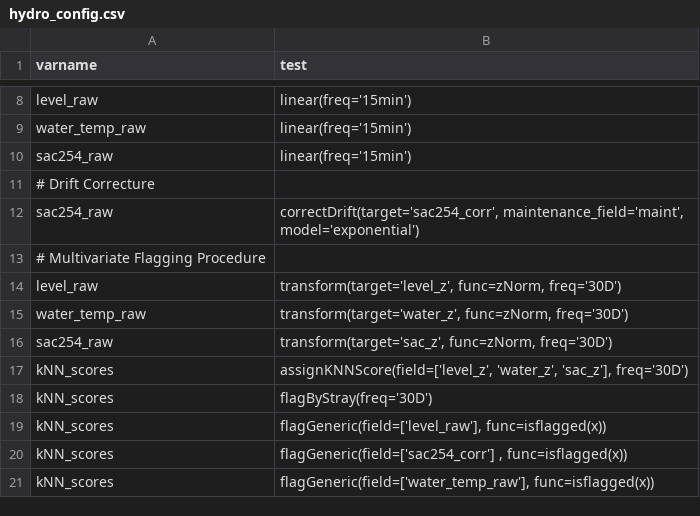
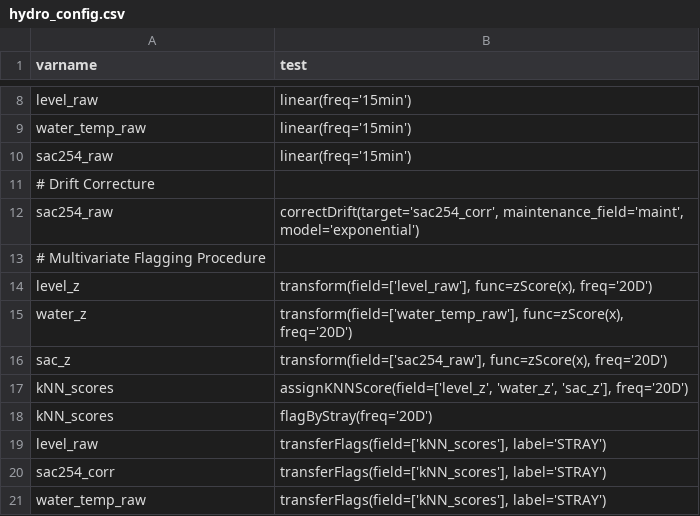
Before and after one commit to Helmholtz-UFZ/saqc, a CSV file: sphinxdoc/ressources/data/hydro_config.csv, drawn as a sheet; only a part is shown, gaps mark what is left out.

```diff
--- a/sphinxdoc/ressources/data/hydro_config.csv
+++ b/sphinxdoc/ressources/data/hydro_config.csv
@@ -13,9 +13,9 @@ sac254_raw              ; correctDrift(target='sac254_corr', maintenance_field='
 # Multivariate Flagging Procedure
-level_raw               ; transform(target='level_z', func=zNorm, freq='30D')
-water_temp_raw          ; transform(target='water_z', func=zNorm, freq='30D')
-sac254_raw              ; transform(target='sac_z', func=zNorm, freq='30D')
-kNN_scores              ; assignKNNScore(field=['level_z', 'water_z', 'sac_z'], freq='30D')
-kNN_scores              ; flagByStray(freq='30D')
-kNN_scores              ; flagGeneric(field=['level_raw'], func=isflagged(x))
-kNN_scores              ; flagGeneric(field=['sac254_corr']   , func=isflagged(x))
-kNN_scores              ; flagGeneric(field=['water_temp_raw'], func=isflagged(x))
+level_z                 ; transform(field=['level_raw'], func=zScore(x), freq='20D')
+water_z                 ; transform(field=['water_temp_raw'], func=zScore(x), freq='20D')
+sac_z                   ; transform(field=['sac254_raw'], func=zScore(x), freq='20D')
+kNN_scores              ; assignKNNScore(field=['level_z', 'water_z', 'sac_z'], freq='20D')
+kNN_scores              ; flagByStray(freq='20D')
+level_raw               ; transferFlags(field=['kNN_scores'], label='STRAY')
+sac254_corr             ; transferFlags(field=['kNN_scores'], label='STRAY')
+water_temp_raw          ; transferFlags(field=['kNN_scores'], label='STRAY')
```
Also changed, not shown: 1 other file.
